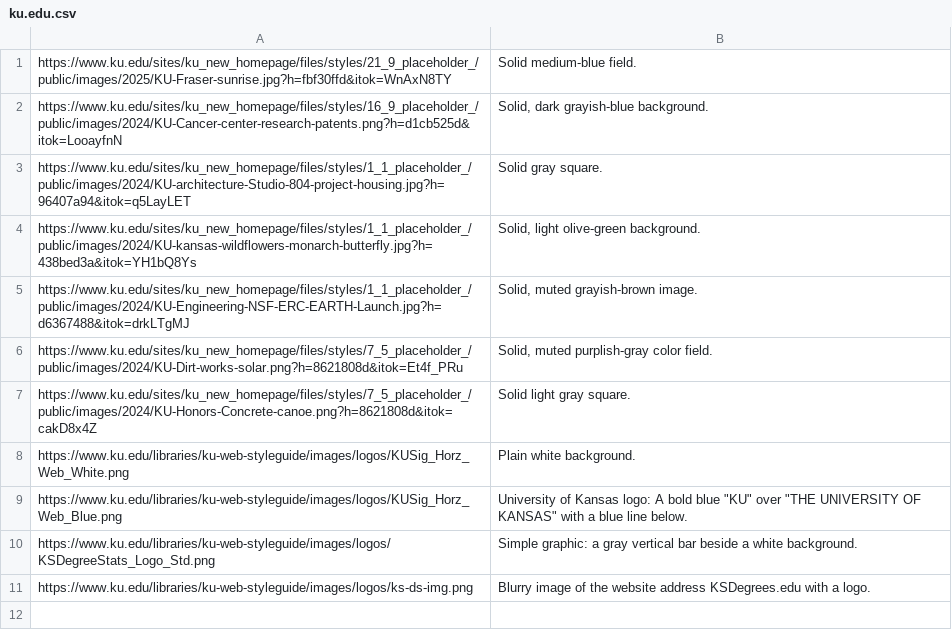
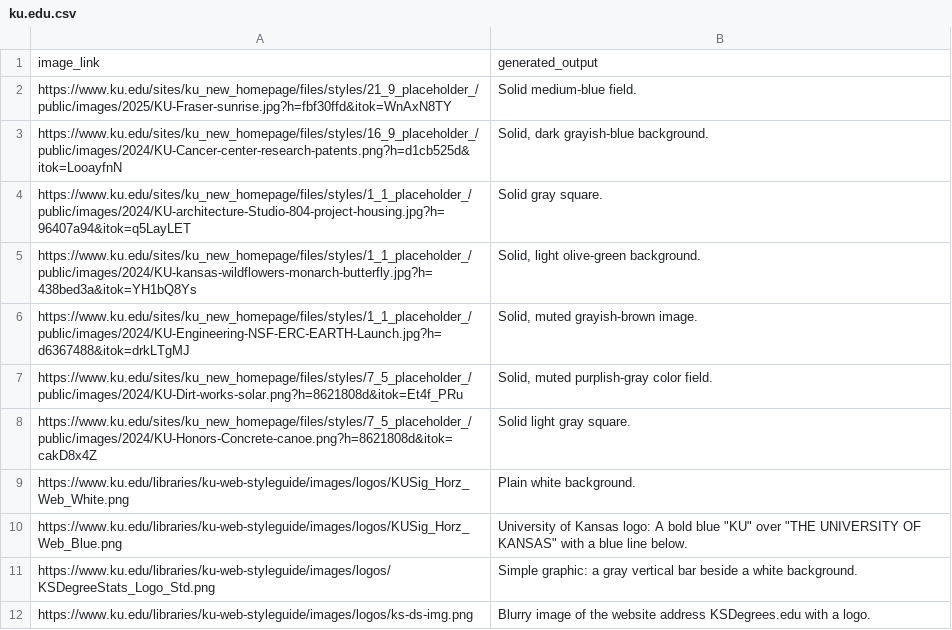
Before and after one commit to kaicachen/Alt-Text-Admiral, a CSV file: app/app_code/outputs/CSVs/ku.edu.csv, drawn as a sheet.

```diff
--- a/app/app_code/outputs/CSVs/ku.edu.csv
+++ b/app/app_code/outputs/CSVs/ku.edu.csv
@@ -1 +1,2 @@
+"image_link","generated_output"
 "https://www.ku.edu/sites/ku_new_homepage/files/styles/21_9_placeholder_/public/images/2025/KU-Fraser-sunrise.jpg?h=fbf30ffd&itok=WnAxN8TY","Solid medium-blue field.
```
Also changed, not shown: 8 other files.
